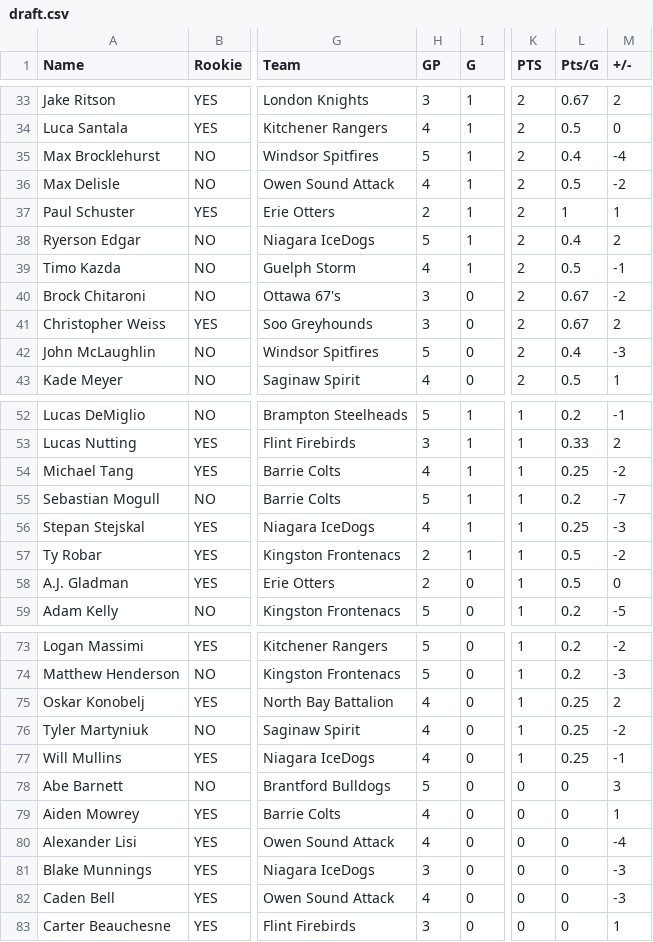
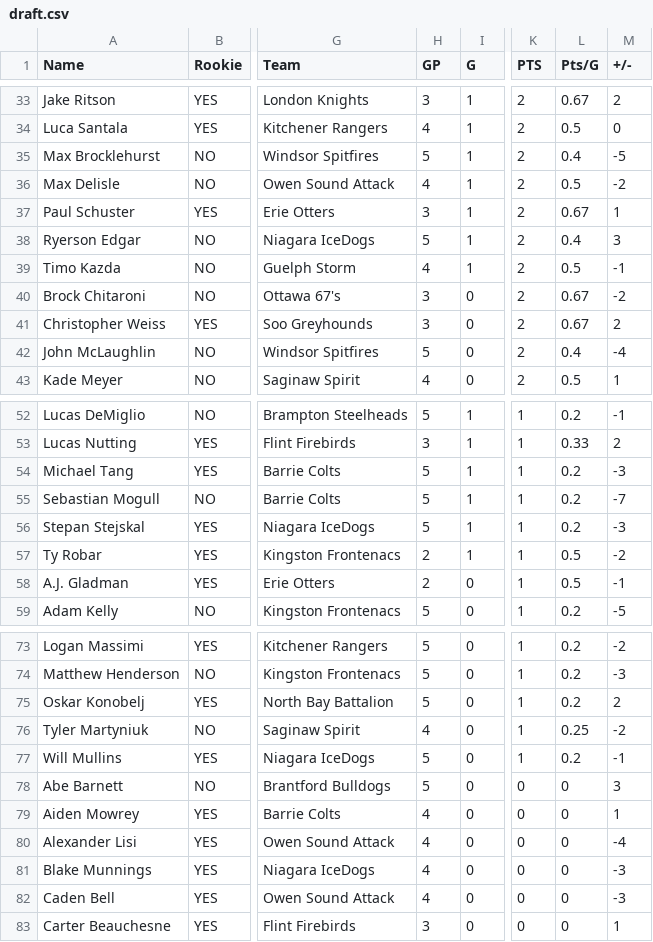
Before and after one commit to NoahCornish/OHLDataHub, a CSV file: data/current/draft.csv, drawn as a sheet; only a part is shown, gaps mark what is left out; the diff covers the shown part only; the diff names each change by its address in the sheet, - before the commit and + after, or states it on an @@ line.

```diff
--- a/data/current/draft.csv
+++ b/data/current/draft.csv
-M35 (+/-): -4
+M35 (+/-): -5
-H37 (GP): 2
+H37 (GP): 3
-L37 (Pts/G): 1
+L37 (Pts/G): 0.67
-M38 (+/-): 2
+M38 (+/-): 3
-M42 (+/-): -3
+M42 (+/-): -4
-H54 (GP): 4
+H54 (GP): 5
-L54 (Pts/G): 0.25
+L54 (Pts/G): 0.2
-M54 (+/-): -2
+M54 (+/-): -3
-H56 (GP): 4
+H56 (GP): 5
-L56 (Pts/G): 0.25
+L56 (Pts/G): 0.2
-M58 (+/-): 0
+M58 (+/-): -1
-H75 (GP): 4
+H75 (GP): 5
-L75 (Pts/G): 0.25
+L75 (Pts/G): 0.2
-H77 (GP): 4
+H77 (GP): 5
-L77 (Pts/G): 0.25
+L77 (Pts/G): 0.2
-H81 (GP): 3
+H81 (GP): 4
```
Also changed, not shown: 6 edited cells elsewhere in this file, data/current/ev.csv, data/current/goalies.csv, 5 other files.
